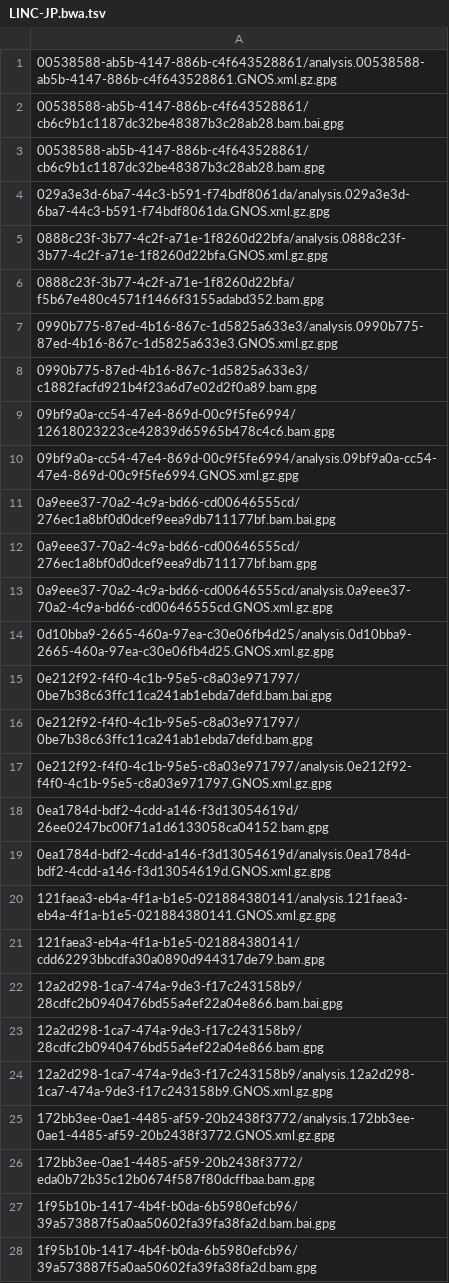
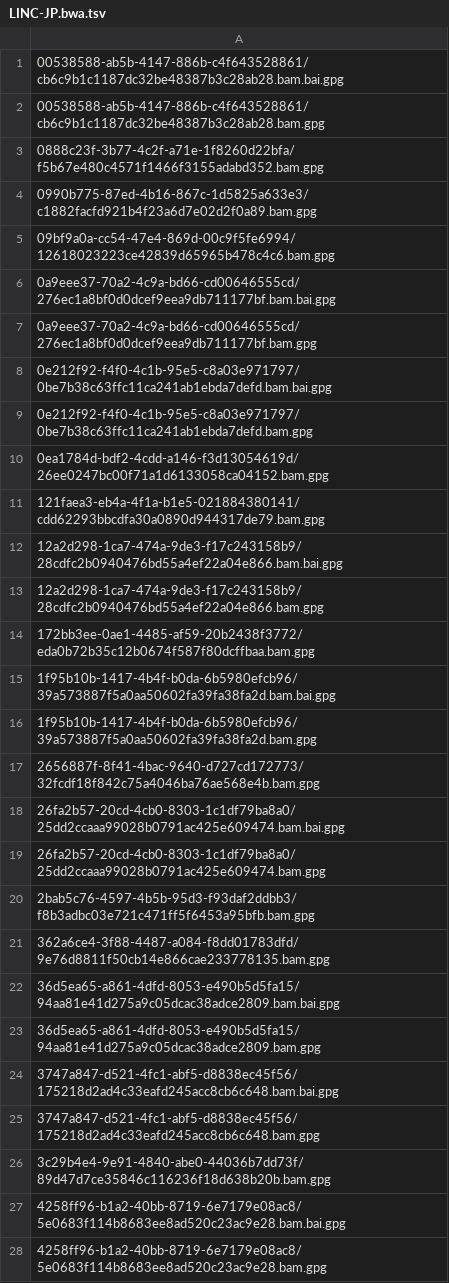
Before and after one commit to ICGC-TCGA-PanCancer/pcawg-ega-submission, a TSV file: file_info/bulk_report_of_files_missed_on_ftp_server/LINC-JP.bwa.tsv, drawn as a sheet; only a part is shown; the shorter side is filled out with more unchanged rows; the diff covers the shown part only.

Commit message:
refresh bulk reports

```diff
--- a/file_info/bulk_report_of_files_missed_on_ftp_server/LINC-JP.bwa.tsv
+++ b/file_info/bulk_report_of_files_missed_on_ftp_server/LINC-JP.bwa.tsv
@@ -1,21 +1,11 @@
-00538588-ab5b-4147-886b-c4f643528861/analysis.00538588-ab5b-4147-886b-c4f643528861.GNOS.xml.gz.gpg
 00538588-ab5b-4147-886b-c4f643528861/cb6c9b1c1187dc32be48387b3c28ab28.bam.bai.gpg
 00538588-ab5b-4147-886b-c4f643528861/cb6c9b1c1187dc32be48387b3c28ab28.bam.gpg
-029a3e3d-6ba7-44c3-b591-f74bdf8061da/analysis.029a3e3d-6ba7-44c3-b591-f74bdf8061da.GNOS.xml.gz.gpg
-0888c23f-3b77-4c2f-a71e-1f8260d22bfa/analysis.0888c23f-3b77-4c2f-a71e-1f8260d22bfa.GNOS.xml.gz.gpg
 0888c23f-3b77-4c2f-a71e-1f8260d22bfa/f5b67e480c4571f1466f3155adabd352.bam.gpg
-0990b775-87ed-4b16-867c-1d5825a633e3/analysis.0990b775-87ed-4b16-867c-1d5825a633e3.GNOS.xml.gz.gpg
 0990b775-87ed-4b16-867c-1d5825a633e3/c1882facfd921b4f23a6d7e02d2f0a89.bam.gpg
 09bf9a0a-cc54-47e4-869d-00c9f5fe6994/12618023223ce42839d65965b478c4c6.bam.gpg
-09bf9a0a-cc54-47e4-869d-00c9f5fe6994/analysis.09bf9a0a-cc54-47e4-869d-00c9f5fe6994.GNOS.xml.gz.gpg
 0a9eee37-70a2-4c9a-bd66-cd00646555cd/276ec1a8bf0d0dcef9eea9db711177bf.bam.bai.gpg
 0a9eee37-70a2-4c9a-bd66-cd00646555cd/276ec1a8bf0d0dcef9eea9db711177bf.bam.gpg
-0a9eee37-70a2-4c9a-bd66-cd00646555cd/analysis.0a9eee37-70a2-4c9a-bd66-cd00646555cd.GNOS.xml.gz.gpg
-0d10bba9-2665-460a-97ea-c30e06fb4d25/analysis.0d10bba9-2665-460a-97ea-c30e06fb4d25.GNOS.xml.gz.gpg
 0e212f92-f4f0-4c1b-95e5-c8a03e971797/0be7b38c63ffc11ca241ab1ebda7defd.bam.bai.gpg
 0e212f92-f4f0-4c1b-95e5-c8a03e971797/0be7b38c63ffc11ca241ab1ebda7defd.bam.gpg
-0e212f92-f4f0-4c1b-95e5-c8a03e971797/analysis.0e212f92-f4f0-4c1b-95e5-c8a03e971797.GNOS.xml.gz.gpg
 0ea1784d-bdf2-4cdd-a146-f3d13054619d/26ee0247bc00f71a1d6133058ca04152.bam.gpg
-0ea1784d-bdf2-4cdd-a146-f3d13054619d/analysis.0ea1784d-bdf2-4cdd-a146-f3d13054619d.GNOS.xml.gz.gpg
-121faea3-eb4a-4f1a-b1e5-021884380141/analysis.121faea3-eb4a-4f1a-b1e5-021884380141.GNOS.xml.gz.gpg
 121faea3-eb4a-4f1a-b1e5-021884380141/cdd62293bbcdfa30a0890d944317de79.bam.gpg
@@ -23,4 +13,2 @@
 12a2d298-1ca7-474a-9de3-f17c243158b9/28cdfc2b0940476bd55a4ef22a04e866.bam.gpg
-12a2d298-1ca7-474a-9de3-f17c243158b9/analysis.12a2d298-1ca7-474a-9de3-f17c243158b9.GNOS.xml.gz.gpg
-172bb3ee-0ae1-4485-af59-20b2438f3772/analysis.172bb3ee-0ae1-4485-af59-20b2438f3772.GNOS.xml.gz.gpg
 172bb3ee-0ae1-4485-af59-20b2438f3772/eda0b72b35c12b0674f587f80dcffbaa.bam.gpg
```
Also changed, not shown: 35 removed rows elsewhere in this file, file_info/bulk_report_of_files_missed_on_ftp_server/CMDI-UK.bwa.tsv, 8 other files.
